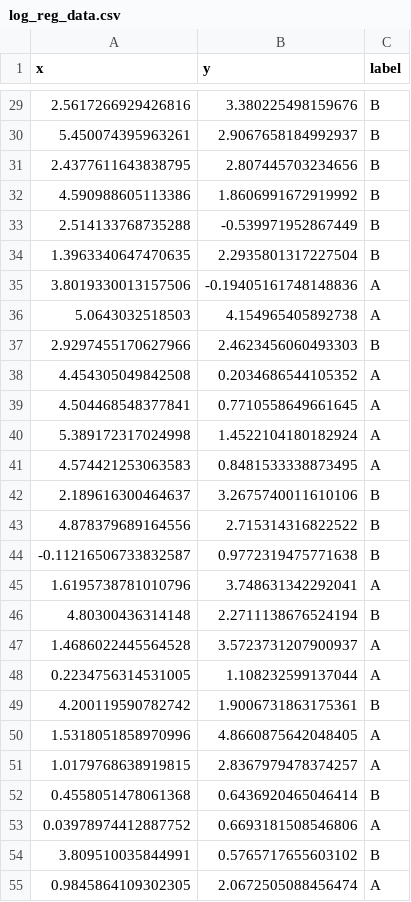
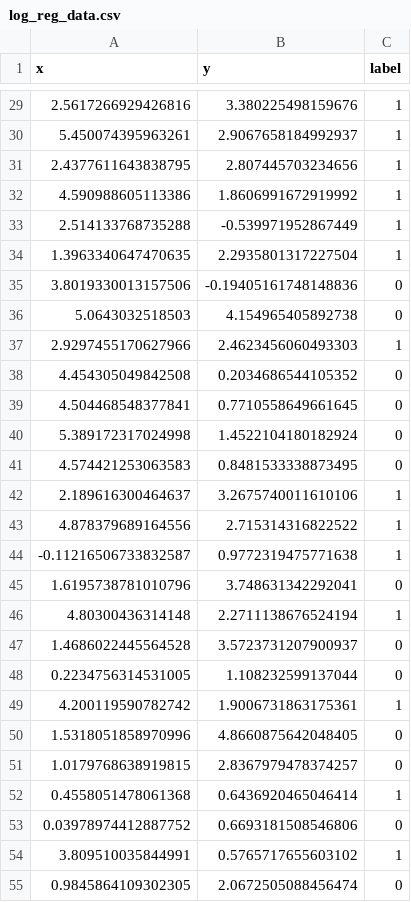
Before and after one commit to roomanidzee/ml-tasks, a CSV file: resources/log_reg_data.csv, drawn as a sheet; only a part is shown, gaps mark what is left out; the diff covers the shown part only.

```diff
--- a/resources/log_reg_data.csv
+++ b/resources/log_reg_data.csv
@@ -29,27 +29,27 @@ x,y,label
-2.5617266929426816,3.380225498159676,B
-5.450074395963261,2.9067658184992937,B
-2.4377611643838795,2.807445703234656,B
-4.590988605113386,1.8606991672919992,B
-2.514133768735288,-0.539971952867449,B
-1.3963340647470635,2.2935801317227504,B
-3.8019330013157506,-0.19405161748148836,A
-5.0643032518503,4.154965405892738,A
-2.9297455170627966,2.4623456060493303,B
-4.454305049842508,0.2034686544105352,A
-4.504468548377841,0.7710558649661645,A
-5.389172317024998,1.4522104180182924,A
-4.574421253063583,0.8481533338873495,A
-2.189616300464637,3.2675740011610106,B
-4.878379689164556,2.715314316822522,B
--0.11216506733832587,0.9772319475771638,B
-1.6195738781010796,3.748631342292041,A
-4.80300436314148,2.2711138676524194,B
-1.4686022445564528,3.5723731207900937,A
-0.2234756314531005,1.108232599137044,A
-4.200119590782742,1.9006731863175361,B
-1.5318051858970996,4.8660875642048405,A
-1.0179768638919815,2.8367979478374257,A
-0.4558051478061368,0.6436920465046414,B
-0.03978974412887752,0.6693181508546806,A
-3.809510035844991,0.5765717655603102,B
-0.9845864109302305,2.0672505088456474,A
+2.5617266929426816,3.380225498159676,1
+5.450074395963261,2.9067658184992937,1
+2.4377611643838795,2.807445703234656,1
+4.590988605113386,1.8606991672919992,1
+2.514133768735288,-0.539971952867449,1
+1.3963340647470635,2.2935801317227504,1
+3.8019330013157506,-0.19405161748148836,0
+5.0643032518503,4.154965405892738,0
+2.9297455170627966,2.4623456060493303,1
+4.454305049842508,0.2034686544105352,0
+4.504468548377841,0.7710558649661645,0
+5.389172317024998,1.4522104180182924,0
+4.574421253063583,0.8481533338873495,0
+2.189616300464637,3.2675740011610106,1
+4.878379689164556,2.715314316822522,1
+-0.11216506733832587,0.9772319475771638,1
+1.6195738781010796,3.748631342292041,0
+4.80300436314148,2.2711138676524194,1
+1.4686022445564528,3.5723731207900937,0
+0.2234756314531005,1.108232599137044,0
+4.200119590782742,1.9006731863175361,1
+1.5318051858970996,4.8660875642048405,0
+1.0179768638919815,2.8367979478374257,0
+0.4558051478061368,0.6436920465046414,1
+0.03978974412887752,0.6693181508546806,0
+3.809510035844991,0.5765717655603102,1
+0.9845864109302305,2.0672505088456474,0
```
Also changed, not shown: 73 edited cells elsewhere in this file, 5 other files.
